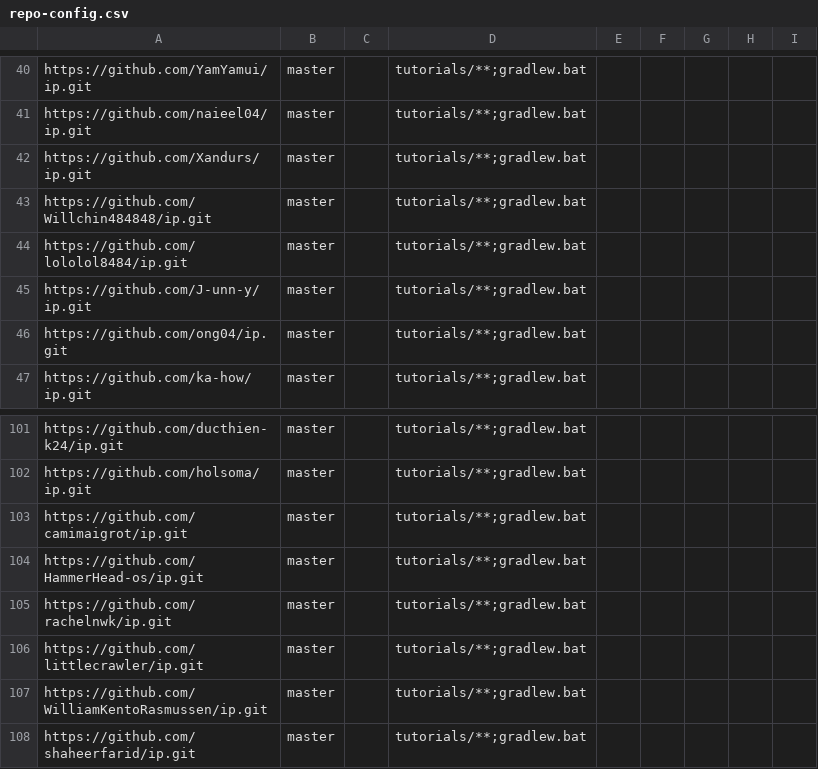
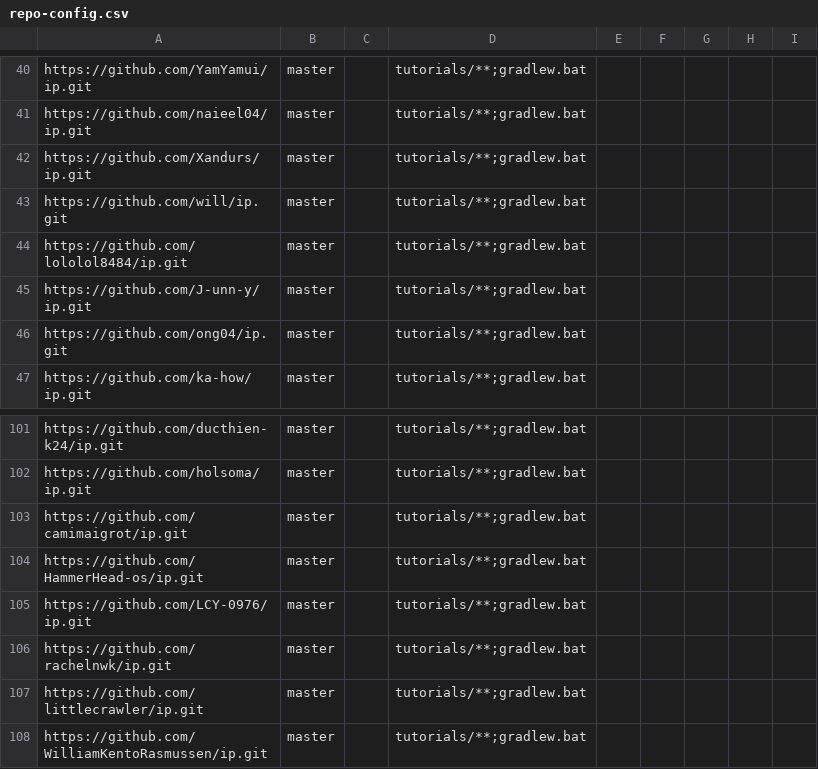
Before and after one commit to NUS-CS2113-AY2627-S1/ip-dashboard, a CSV file: config/repo-config.csv, drawn as a sheet; only a part is shown, gaps mark what is left out; the shorter side is filled out with more unchanged rows.

Commit message:
Update configs

```diff
--- a/config/repo-config.csv
+++ b/config/repo-config.csv
@@ -42,3 +42,3 @@ https://github.com/naieel04/ip.git,master,,tutorials/**;gradlew.bat,,,,,
 https://github.com/Xandurs/ip.git,master,,tutorials/**;gradlew.bat,,,,,
-https://github.com/Willchin484848/ip.git,master,,tutorials/**;gradlew.bat,,,,,
+https://github.com/will/ip.git,master,,tutorials/**;gradlew.bat,,,,,
 https://github.com/lololol8484/ip.git,master,,tutorials/**;gradlew.bat,,,,,
@@ -104,2 +104,3 @@ https://github.com/camimaigrot/ip.git,master,,tutorials/**;gradlew.bat,,,,,
 https://github.com/HammerHead-os/ip.git,master,,tutorials/**;gradlew.bat,,,,,
+https://github.com/LCY-0976/ip.git,master,,tutorials/**;gradlew.bat,,,,,
 https://github.com/rachelnwk/ip.git,master,,tutorials/**;gradlew.bat,,,,,
```
Also changed, not shown: config/author-config.csv.
